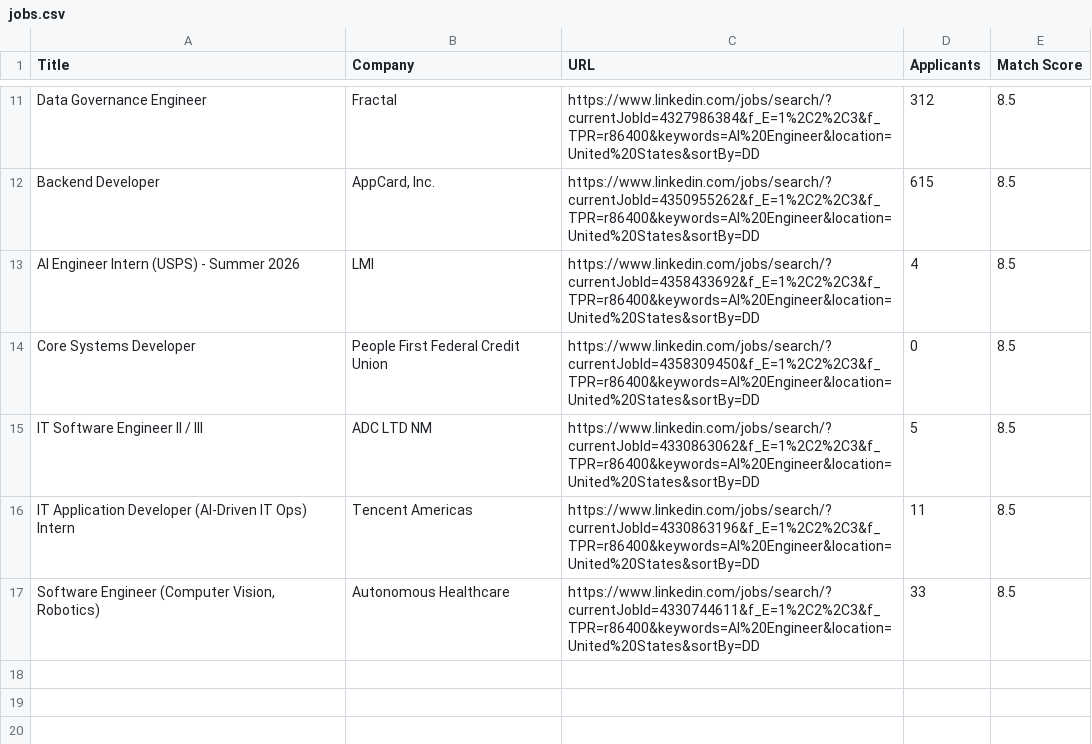
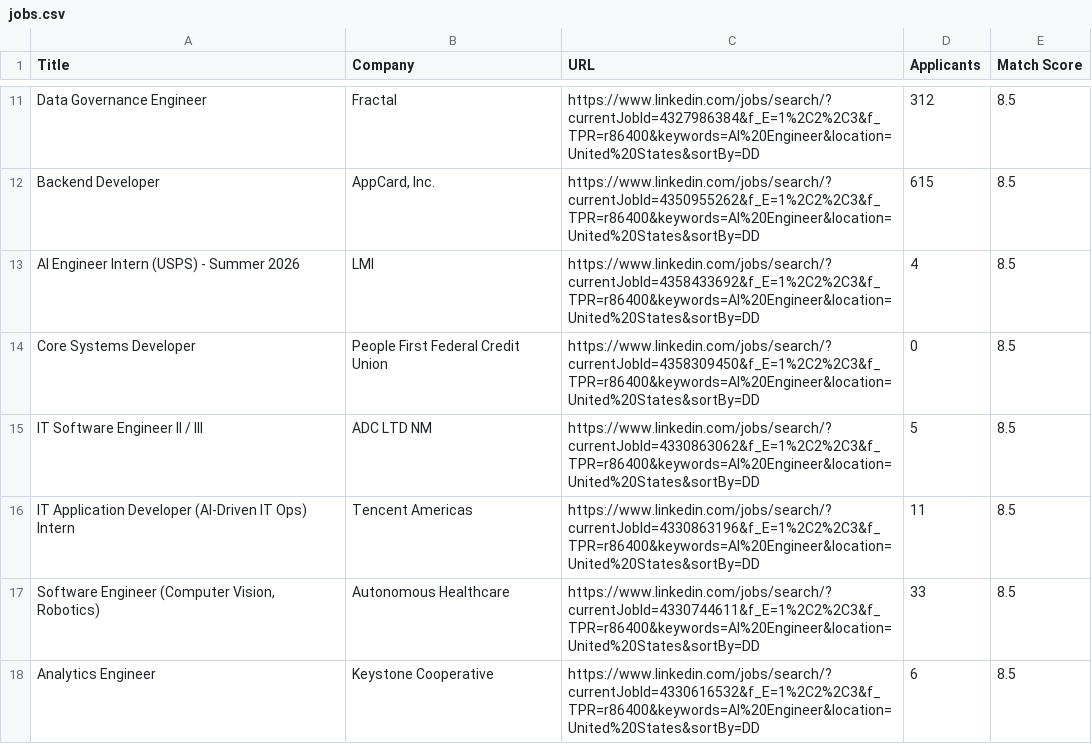
Before and after one commit to nehashastri/job-matcher, a CSV file: job_scraper/data/jobs.csv, drawn as a sheet; only a part is shown, gaps mark what is left out; the diff names each change by its address in the sheet, - before the commit and + after, or states it on an @@ line.

```diff
--- a/job_scraper/data/jobs.csv
+++ b/job_scraper/data/jobs.csv
+row 18: Analytics Engineer | Keystone Cooperative | https://www.linkedin.com/jobs/search/?currentJobId=4330616532&f_E=1%2C2%2C3&f_TPR=r86400&keywords=AI%20Engineer&location=United%20States&sortBy=DD | 6 | 8.5
```
Also changed, not shown: job_scraper/data/linkedin_connections.csv, 1 other file.
